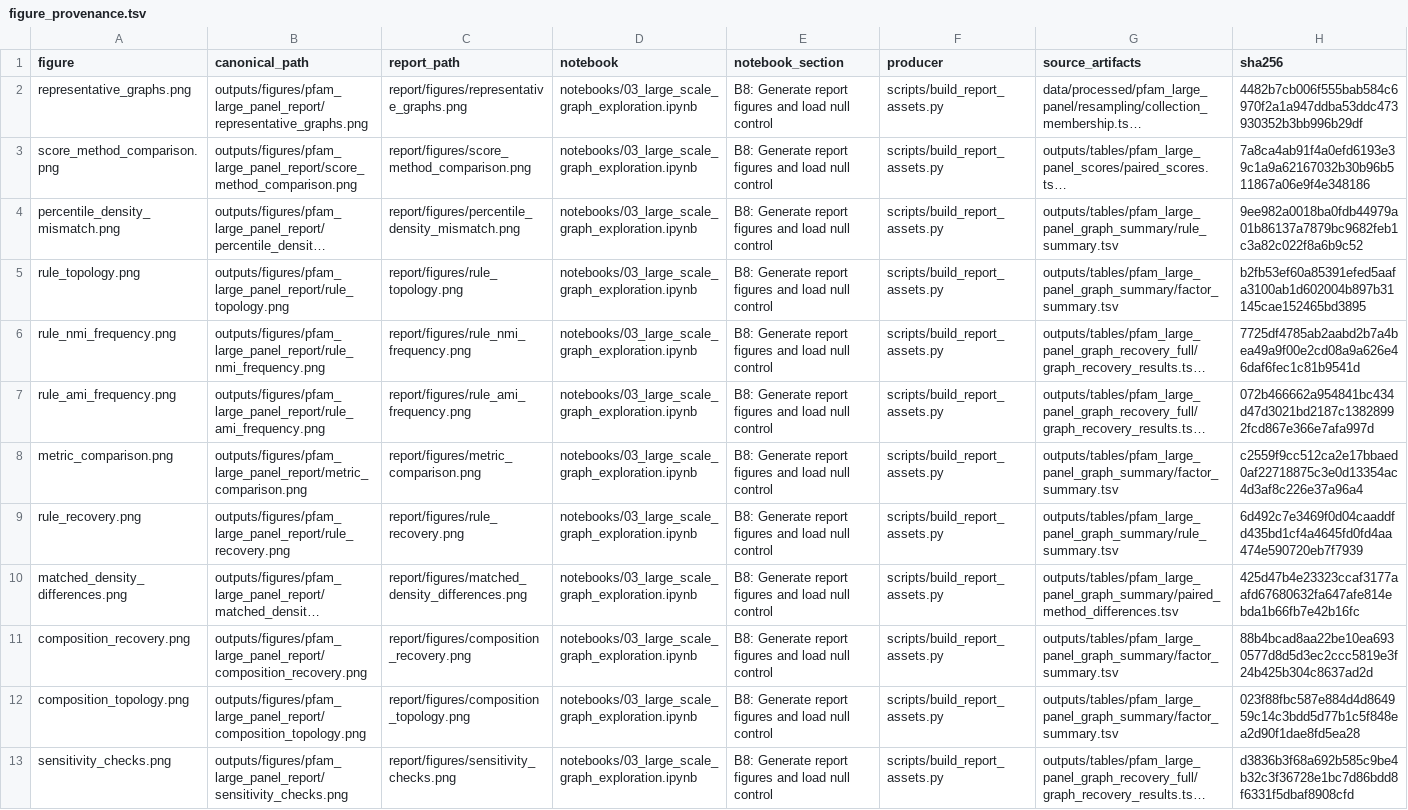
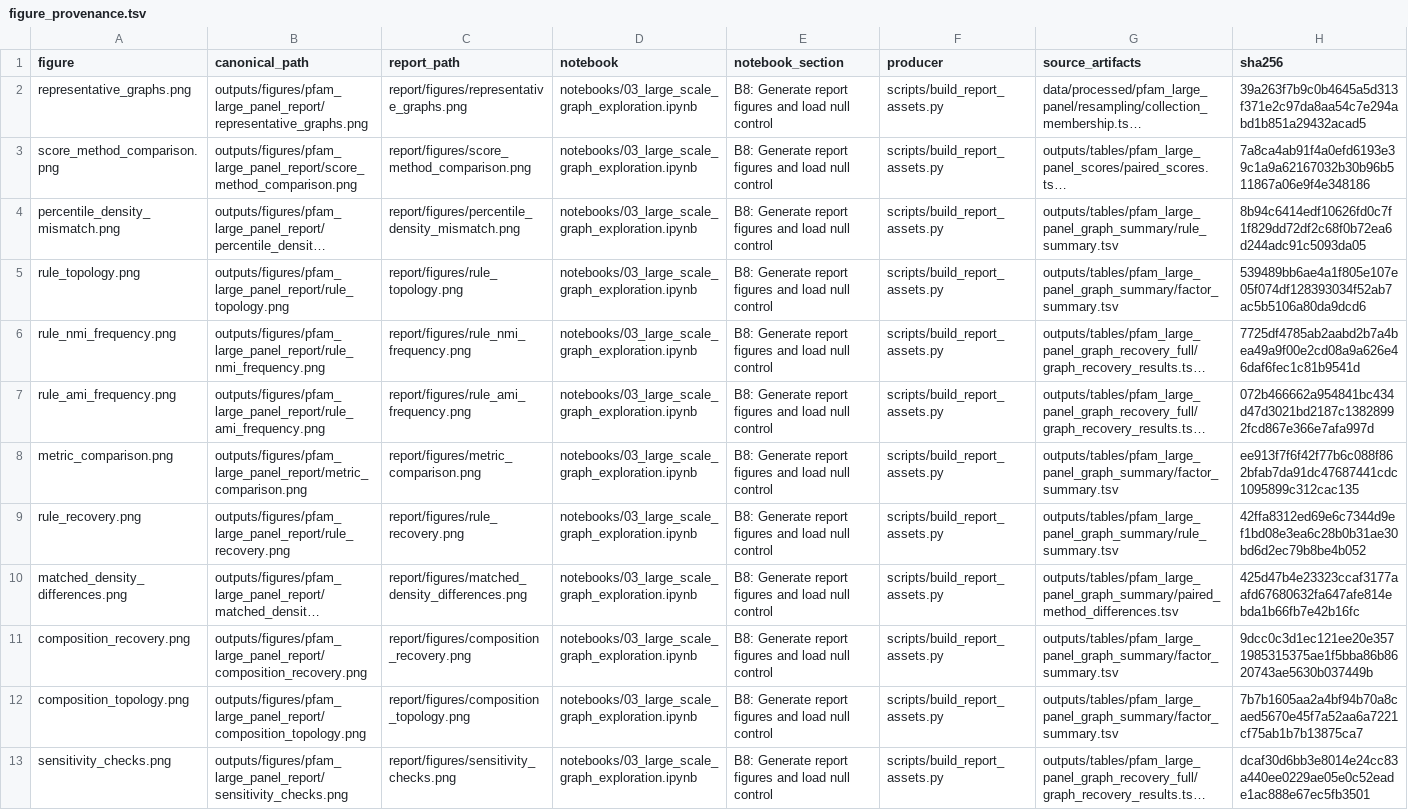
Before and after one commit to davinhpqiu/protein-alignment-networks, a TSV file: report/figure_provenance.tsv, drawn as a sheet; long unchanged cells end in …; the diff names each change by its address in the sheet, - before the commit and + after, or states it on an @@ line.

Commit message:
Polish report and organise project structure

```diff
--- a/report/figure_provenance.tsv
+++ b/report/figure_provenance.tsv
-H2 (sha256): 4482b7cb006f555bab584c6970f2a1a947ddba53ddc473930352b3bb996b29df
+H2 (sha256): 39a263f7b9c0b4645a5d313f371e2c97da8aa54c7e294abd1b851a29432acad5
-H4 (sha256): 9ee982a0018ba0fdb44979a01b86137a7879bc9682feb1c3a82c022f8a6b9c52
+H4 (sha256): 8b94c6414edf10626fd0c7f1f829dd72df2c68f0b72ea6d244adc91c5093da05
-H5 (sha256): b2fb53ef60a85391efed5aafa3100ab1d602004b897b31145cae152465bd3895
+H5 (sha256): 539489bb6ae4a1f805e107e05f074df128393034f52ab7ac5b5106a80da9dcd6
-H8 (sha256): c2559f9cc512ca2e17bbaed0af22718875c3e0d13354ac4d3af8c226e37a96a4
+H8 (sha256): ee913f7f6f42f77b6c088f862bfab7da91dc47687441cdc1095899c312cac135
-H9 (sha256): 6d492c7e3469f0d04caaddfd435bd1cf4a4645fd0fd4aa474e590720eb7f7939
+H9 (sha256): 42ffa8312ed69e6c7344d9ef1bd08e3ea6c28b0b31ae30bd6d2ec79b8be4b052
-H11 (sha256): 88b4bcad8aa22be10ea6930577d8d5d3ec2ccc5819e3f24b425b304c8637ad2d
+H11 (sha256): 9dcc0c3d1ec121ee20e3571985315375ae1f5bba86b8620743ae5630b037449b
-H12 (sha256): 023f88fbc587e884d4d864959c14c3bdd5d77b1c5f848ea2d90f1dae8fd5ea28
+H12 (sha256): 7b7b1605aa2a4bf94b70a8caed5670e45f7a52aa6a7221cf75ab1b7b13875ca7
-H13 (sha256): d3836b3f68a692b585c9be4b32c3f36728e1bc7d86bdd8f6331f5dbaf8908cfd
+H13 (sha256): dcaf30d6bb3e8014e24cc83a440ee0229ae05e0c52eade1ac888e67ec5fb3501
```
Also changed, not shown: 19 other files.
